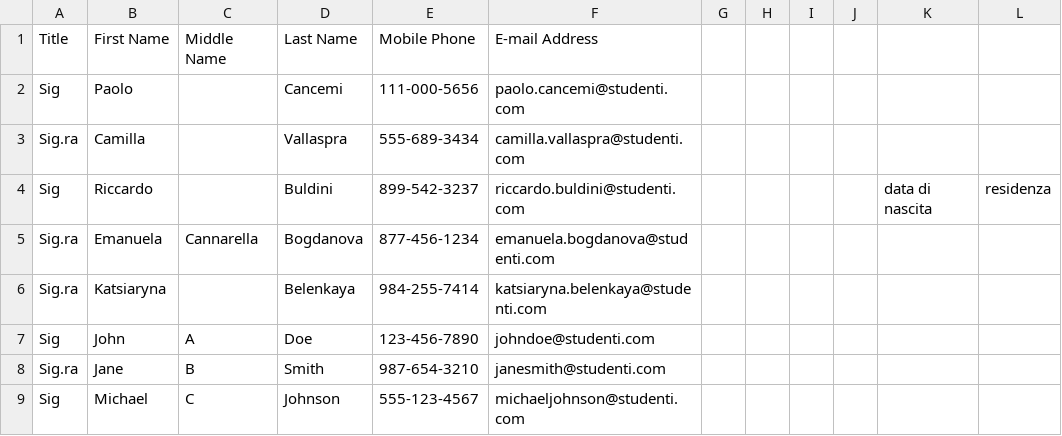
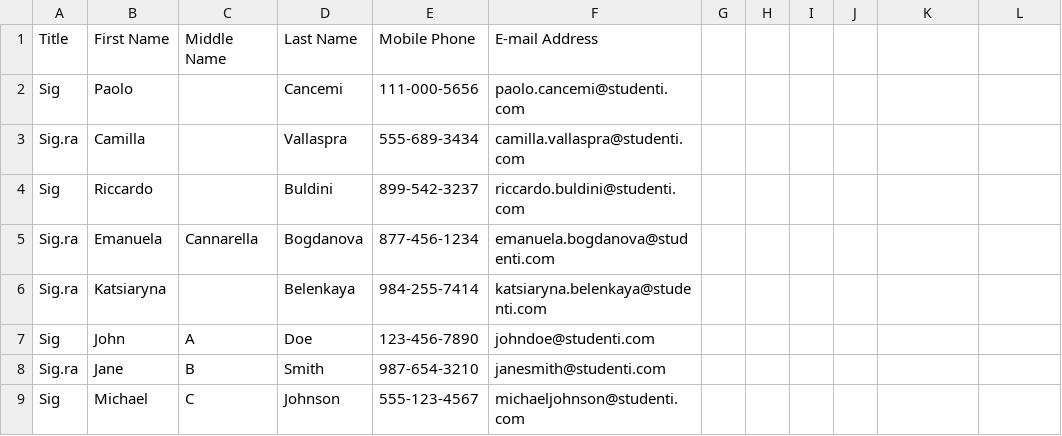
Before and after one commit to PaoloCancemi00/Epicode-, a CSV file: S1_L3 Esercizi csv e json/Rubrica.csv, drawn as a sheet; only a part is shown.

Commit message:
Update Rubrica.csv

```diff
--- a/S1_L3 Esercizi csv e json/Rubrica.csv
+++ b/S1_L3 Esercizi csv e json/Rubrica.csv
@@ -3,3 +3,3 @@ Sig;Paolo;;Cancemi;111-000-5656;paolo.cancemi@studenti.com;;;;;;
 Sig.ra;Camilla;;Vallaspra;555-689-3434;camilla.vallaspra@studenti.com;;;;;;
-Sig;Riccardo;;Buldini;899-542-3237;riccardo.buldini@studenti.com;;;;;data di nascita;residenza
+Sig;Riccardo;;Buldini;899-542-3237;riccardo.buldini@studenti.com;;;;;
 Sig.ra;Emanuela;Cannarella;Bogdanova;877-456-1234;emanuela.bogdanova@studenti.com;;;;;;
```
